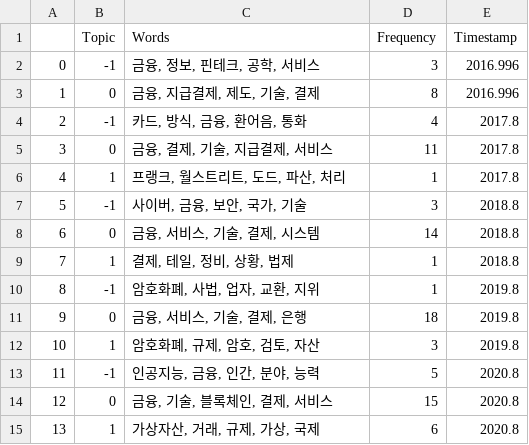
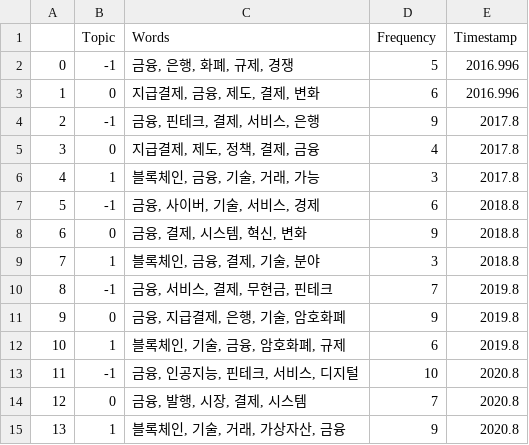
Before and after one commit to sklim84/trend-analysis, a CSV file: topic_modeling/bert/results/kpsa_topic_over_time.csv, drawn as a sheet.

```diff
--- a/topic_modeling/bert/results/kpsa_topic_over_time.csv
+++ b/topic_modeling/bert/results/kpsa_topic_over_time.csv
@@ -1,15 +1,15 @@
 ,Topic,Words,Frequency,Timestamp
-0,-1,"금융, 정보, 핀테크, 공학, 서비스",3,2016.996
-1,0,"금융, 지급결제, 제도, 기술, 결제",8,2016.996
-2,-1,"카드, 방식, 금융, 환어음, 통화",4,2017.8
-3,0,"금융, 결제, 기술, 지급결제, 서비스",11,2017.8
-4,1,"프랭크, 월스트리트, 도드, 파산, 처리",1,2017.8
-5,-1,"사이버, 금융, 보안, 국가, 기술",3,2018.8
-6,0,"금융, 서비스, 기술, 결제, 시스템",14,2018.8
-7,1,"결제, 테일, 정비, 상황, 법제",1,2018.8
-8,-1,"암호화폐, 사법, 업자, 교환, 지위",1,2019.8
-9,0,"금융, 서비스, 기술, 결제, 은행",18,2019.8
-10,1,"암호화폐, 규제, 암호, 검토, 자산",3,2019.8
-11,-1,"인공지능, 금융, 인간, 분야, 능력",5,2020.8
-12,0,"금융, 기술, 블록체인, 결제, 서비스",15,2020.8
-13,1,"가상자산, 거래, 규제, 가상, 국제",6,2020.8
+0,-1,"금융, 은행, 화폐, 규제, 경쟁",5,2016.996
+1,0,"지급결제, 금융, 제도, 결제, 변화",6,2016.996
+2,-1,"금융, 핀테크, 결제, 서비스, 은행",9,2017.8
+3,0,"지급결제, 제도, 정책, 결제, 금융",4,2017.8
+4,1,"블록체인, 금융, 기술, 거래, 가능",3,2017.8
+5,-1,"금융, 사이버, 기술, 서비스, 경제",6,2018.8
+6,0,"금융, 결제, 시스템, 혁신, 변화",9,2018.8
+7,1,"블록체인, 금융, 결제, 기술, 분야",3,2018.8
+8,-1,"금융, 서비스, 결제, 무현금, 핀테크",7,2019.8
+9,0,"금융, 지급결제, 은행, 기술, 암호화폐",9,2019.8
+10,1,"블록체인, 기술, 금융, 암호화폐, 규제",6,2019.8
+11,-1,"금융, 인공지능, 핀테크, 서비스, 디지털",10,2020.8
+12,0,"금융, 발행, 시장, 결제, 시스템",7,2020.8
+13,1,"블록체인, 기술, 거래, 가상자산, 금융",9,2020.8
```
Also changed, not shown: topic_modeling/bert/results/kpsa_topic_info.csv, topic_modeling/bert/results/news_topic_info.csv, 13 other files.
